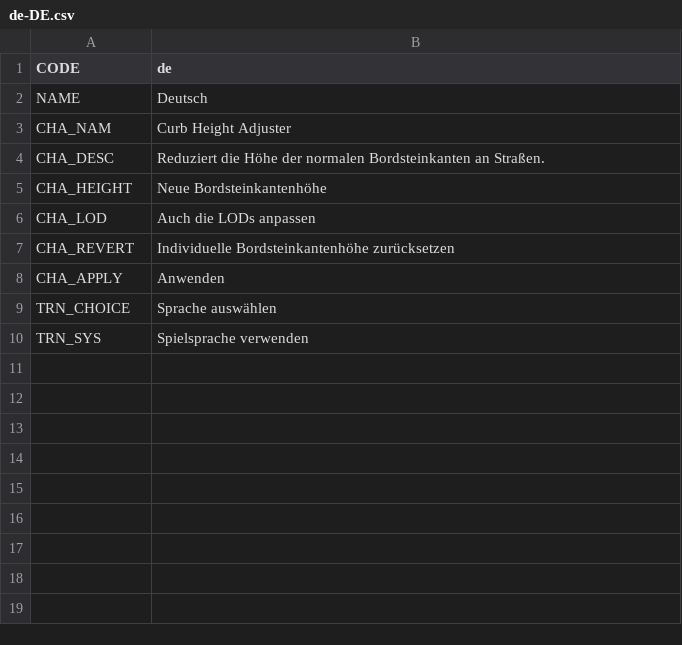
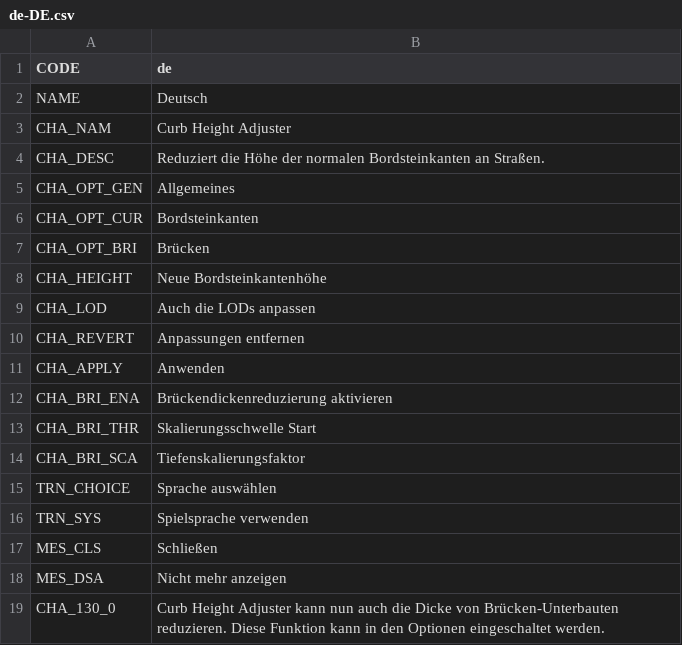
Before and after one commit to algernon-A/CurbHeightAdjuster, a CSV file: Translations/de-DE.csv, drawn as a sheet.

```diff
--- a/Translations/de-DE.csv
+++ b/Translations/de-DE.csv
@@ -4,7 +4,16 @@
 "CHA_DESC","Reduziert die Höhe der normalen Bordsteinkanten an Straßen."
+"CHA_OPT_GEN","Allgemeines"
+"CHA_OPT_CUR","Bordsteinkanten"
+"CHA_OPT_BRI","Brücken"
 "CHA_HEIGHT","Neue Bordsteinkantenhöhe"
 "CHA_LOD","Auch die LODs anpassen"
-"CHA_REVERT","Individuelle Bordsteinkantenhöhe zurücksetzen"
+"CHA_REVERT","Anpassungen entfernen"
 "CHA_APPLY","Anwenden"
+"CHA_BRI_ENA","Brückendickenreduzierung aktivieren"
+"CHA_BRI_THR","Skalierungsschwelle Start"
+"CHA_BRI_SCA","Tiefenskalierungsfaktor"
 "TRN_CHOICE","Sprache auswählen"
 "TRN_SYS","Spielsprache verwenden"
+"MES_CLS","Schließen"
+"MES_DSA","Nicht mehr anzeigen"
+"CHA_130_0","Curb Height Adjuster kann nun auch die Dicke von Brücken-Unterbauten reduzieren. Diese Funktion kann in den Optionen eingeschaltet werden."
```
Also changed, not shown: Translations/es-ES.csv, Translations/fr-FR.csv, 5 other files.
